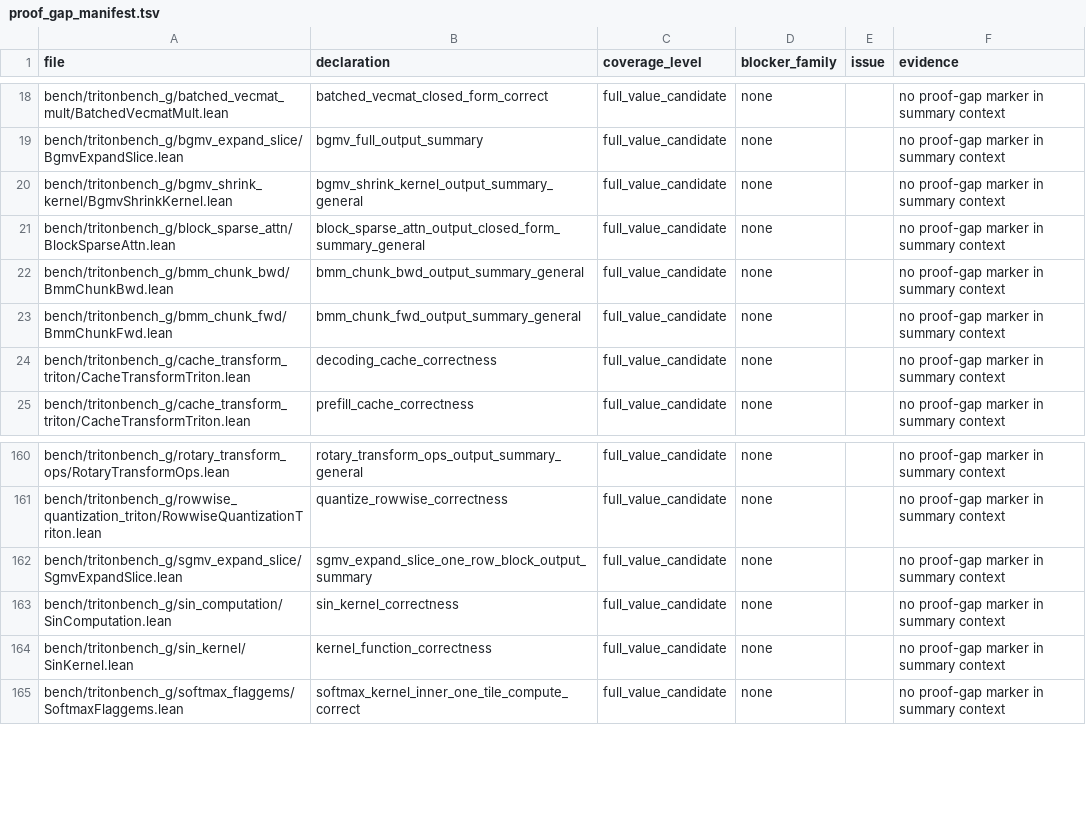
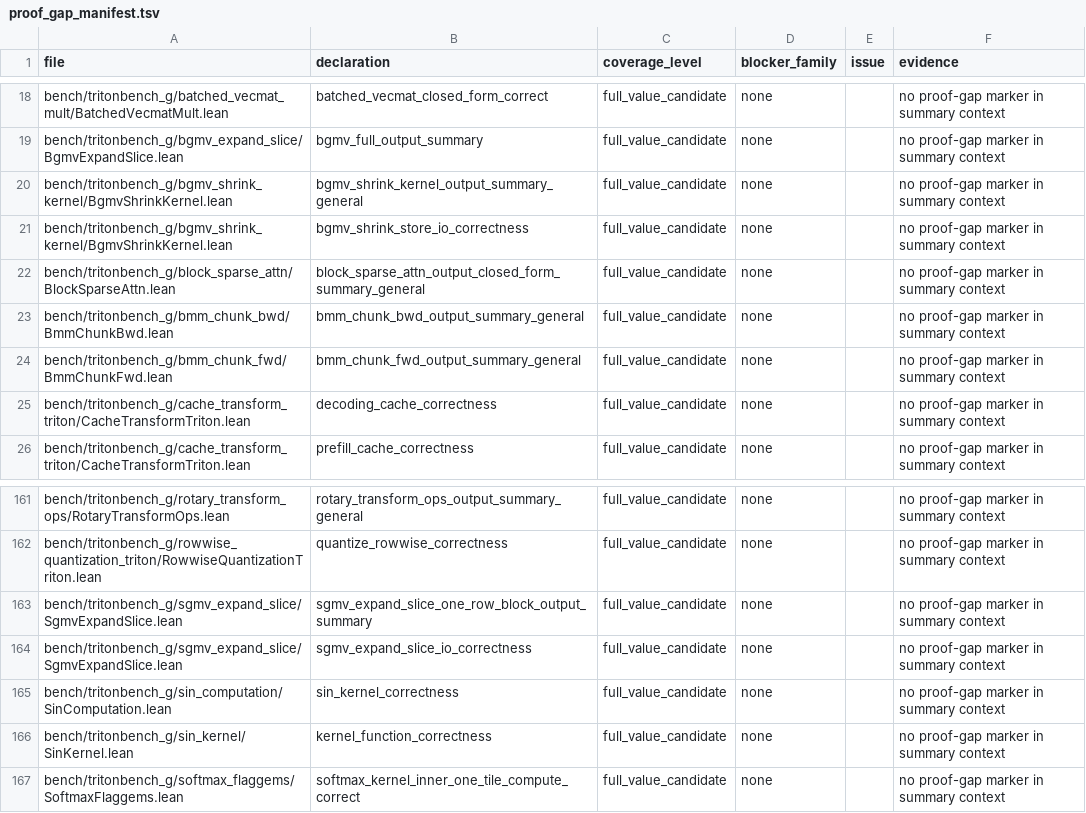
Before and after one commit to Lizn-zn/VeriTile, a TSV file: bench/tritonbench_g/proof_gap_manifest.tsv, drawn as a sheet; only a part is shown, gaps mark what is left out; the diff names each change by its address in the sheet, - before the commit and + after, or states it on an @@ line.

```diff
--- a/bench/tritonbench_g/proof_gap_manifest.tsv
+++ b/bench/tritonbench_g/proof_gap_manifest.tsv
+row 21: bench/tritonbench_g/bgmv_shrink_kernel/BgmvShrinkKernel.lean | bgmv_shrink_store_io_correctness | full_value_candidate | none |  | no proof-gap marker in summary context
+row 164: bench/tritonbench_g/sgmv_expand_slice/SgmvExpandSlice.lean | sgmv_expand_slice_io_correctness | full_value_candidate | none |  | no proof-gap marker in summary context
```
